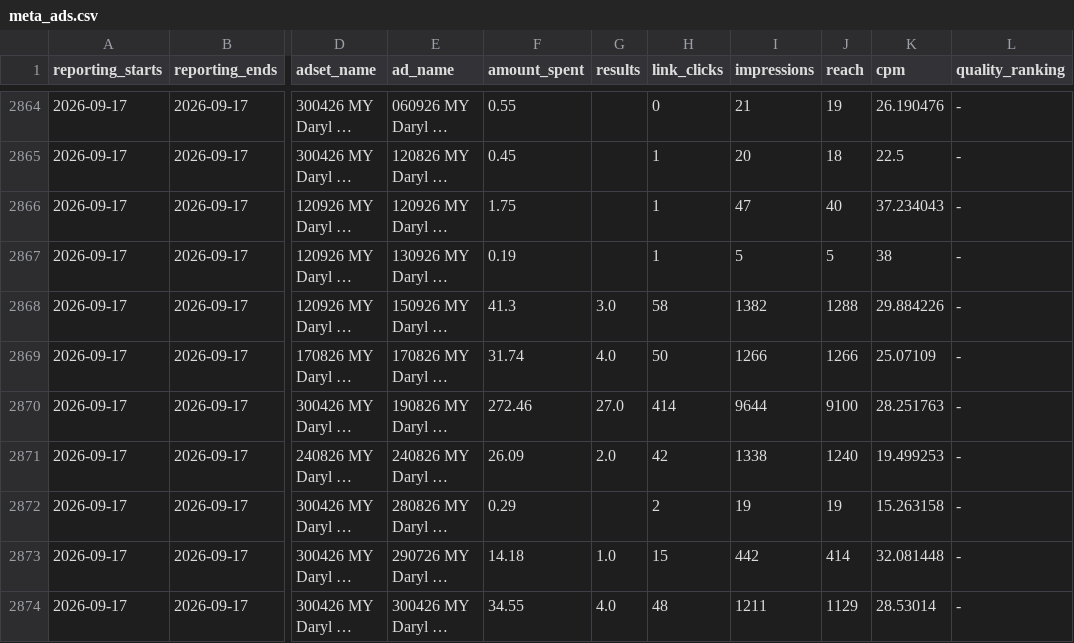
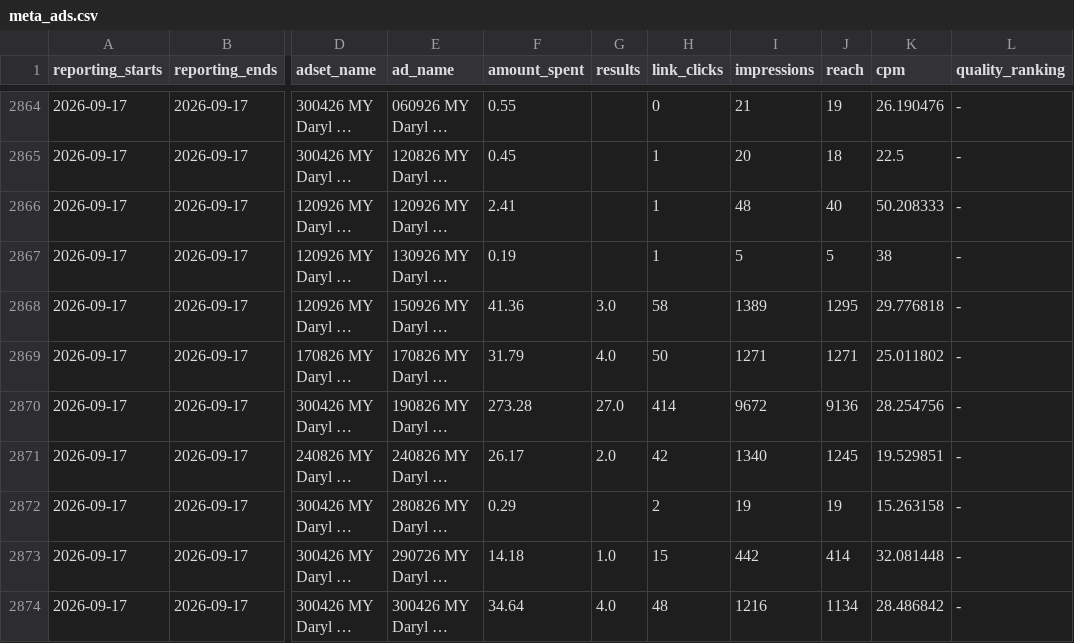
Before and after one commit to Sornphert/Movexercise8-analytics, a CSV file: data/meta_ads.csv, drawn as a sheet; only a part is shown, gaps mark what is left out; long unchanged cells end in …; the diff covers the shown part only; the diff names each change by its address in the sheet, - before the commit and + after, or states it on an @@ line.

```diff
--- a/data/meta_ads.csv
+++ b/data/meta_ads.csv
-F2866 (amount_spent): 1.75
+F2866 (amount_spent): 2.41
-I2866 (impressions): 47
+I2866 (impressions): 48
-K2866 (cpm): 37.234043
+K2866 (cpm): 50.208333
-F2868 (amount_spent): 41.3
+F2868 (amount_spent): 41.36
-I2868 (impressions): 1382
+I2868 (impressions): 1389
-J2868 (reach): 1288
+J2868 (reach): 1295
-K2868 (cpm): 29.884226
+K2868 (cpm): 29.776818
-F2869 (amount_spent): 31.74
+F2869 (amount_spent): 31.79
-I2869 (impressions): 1266
+I2869 (impressions): 1271
-J2869 (reach): 1266
+J2869 (reach): 1271
-K2869 (cpm): 25.07109
+K2869 (cpm): 25.011802
-F2870 (amount_spent): 272.46
+F2870 (amount_spent): 273.28
-I2870 (impressions): 9644
+I2870 (impressions): 9672
-J2870 (reach): 9100
+J2870 (reach): 9136
-K2870 (cpm): 28.251763
+K2870 (cpm): 28.254756
-F2871 (amount_spent): 26.09
+F2871 (amount_spent): 26.17
-I2871 (impressions): 1338
+I2871 (impressions): 1340
-J2871 (reach): 1240
+J2871 (reach): 1245
-K2871 (cpm): 19.499253
+K2871 (cpm): 19.529851
-F2874 (amount_spent): 34.55
+F2874 (amount_spent): 34.64
-I2874 (impressions): 1211
+I2874 (impressions): 1216
-J2874 (reach): 1129
+J2874 (reach): 1134
-K2874 (cpm): 28.53014
+K2874 (cpm): 28.486842
```
Also changed, not shown: 10 added rows and 23 edited cells elsewhere in this file, data/meta_ad_creatives.csv, data/purchases.csv.
